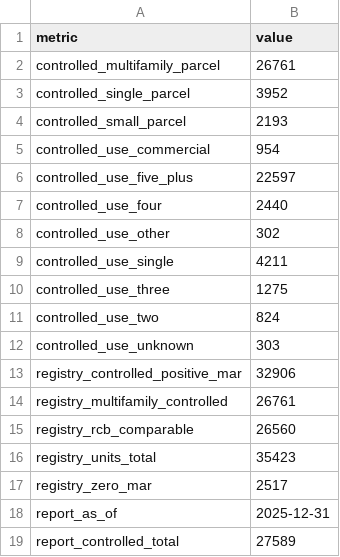
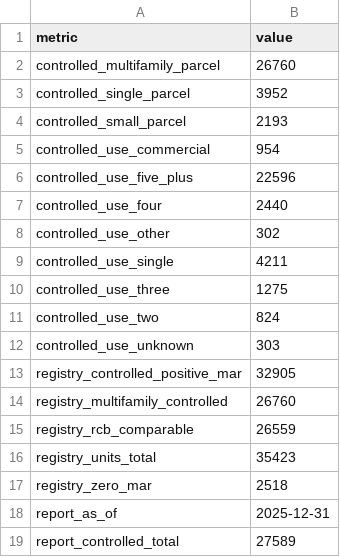
Before and after one commit to BradEwing/rcb-database, a CSV file: data/derived/reconciliation_summary.csv, drawn as a sheet.

```diff
--- a/data/derived/reconciliation_summary.csv
+++ b/data/derived/reconciliation_summary.csv
@@ -1,3 +1,3 @@
 metric,value
-controlled_multifamily_parcel,26761
+controlled_multifamily_parcel,26760
 controlled_single_parcel,3952
@@ -5,3 +5,3 @@ controlled_small_parcel,2193
 controlled_use_commercial,954
-controlled_use_five_plus,22597
+controlled_use_five_plus,22596
 controlled_use_four,2440
@@ -12,7 +12,7 @@ controlled_use_two,824
 controlled_use_unknown,303
-registry_controlled_positive_mar,32906
-registry_multifamily_controlled,26761
-registry_rcb_comparable,26560
+registry_controlled_positive_mar,32905
+registry_multifamily_controlled,26760
+registry_rcb_comparable,26559
 registry_units_total,35423
-registry_zero_mar,2517
+registry_zero_mar,2518
 report_as_of,2025-12-31
```
Also changed, not shown: 1 other file.
